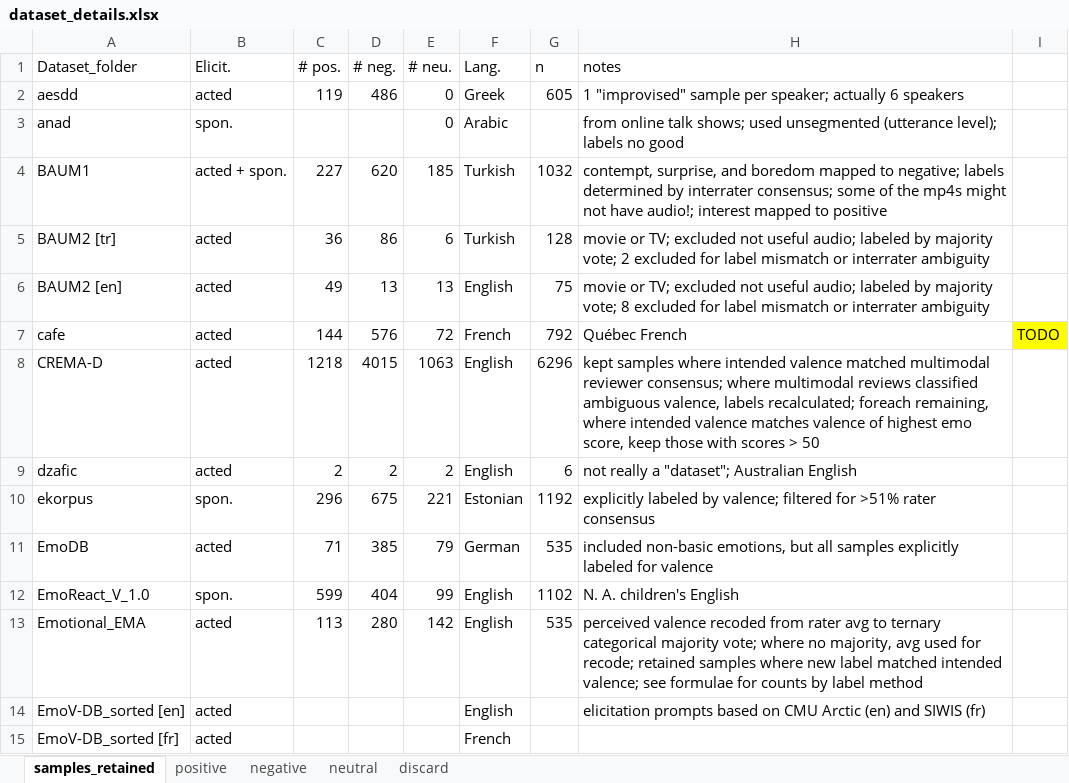
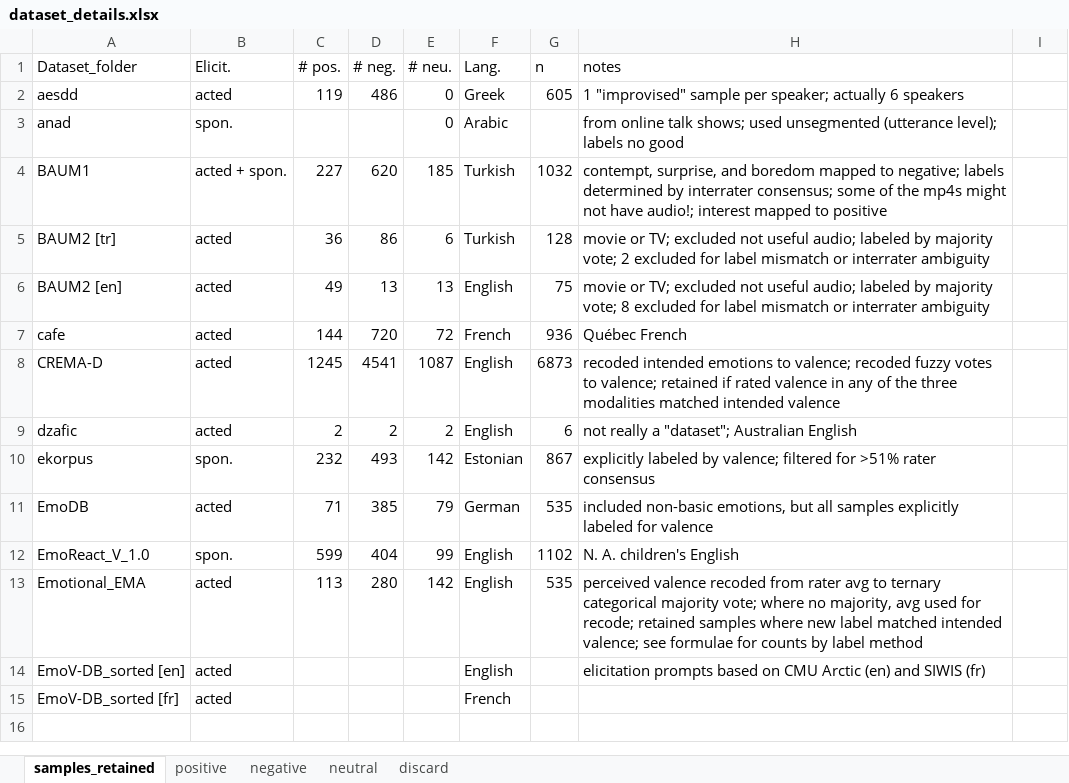
Before and after one commit to michen00/multilingual_speech_valence_classification_datasets, an Excel workbook: datasets/dataset_details.xlsx, sheet samples_retained, drawn as a sheet; values as stored, in another font and other column widths than the file's, no borders; the diff names each change by its address in the sheet, - before the commit and + after, or states it on an @@ line.

Commit message:
Update CREMA-D data org files and add the same for ekorpus and dzafic

```diff
--- a/datasets/dataset_details.xlsx (sheet samples_retained)
+++ b/datasets/dataset_details.xlsx (sheet samples_retained)
-D7 (# neg.): 576
+D7 (# neg.): 720
-G7 (n): 792
+G7 (n): 936
-I7: TODO
+I7: (empty)
-I7 fill: #FFFF00
+I7 fill: none
-C8 (# pos.): 1218
+C8 (# pos.): 1245
-D8 (# neg.): 4015
+D8 (# neg.): 4541
-E8 (# neu.): 1063
+E8 (# neu.): 1087
-G8 (n): 6296
+G8 (n): 6873
-H8 (notes): kept samples where intended valence matched multimodal reviewer consensus; where multimodal reviews classified ambiguous valence, labels recalculated; foreach remaining, where intended valence matches valence of highest emo score, keep those with scores > 50
+H8 (notes): recoded intended emotions to valence; recoded fuzzy votes to valence; retained if rated valence in any of the three modalities matched intended valence
-C10 (# pos.): 296
+C10 (# pos.): 232
-D10 (# neg.): 675
+D10 (# neg.): 493
-E10 (# neu.): 221
+E10 (# neu.): 142
-G10 (n): 1192
+G10 (n): 867
```
Also changed, not shown: 18 other files.
